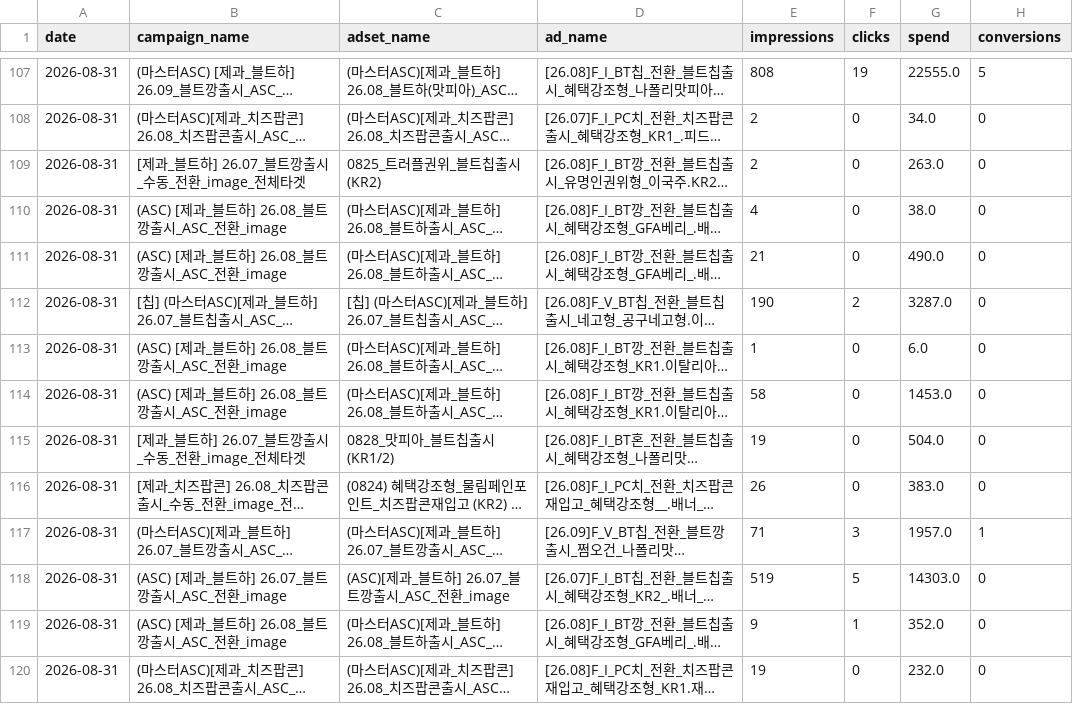
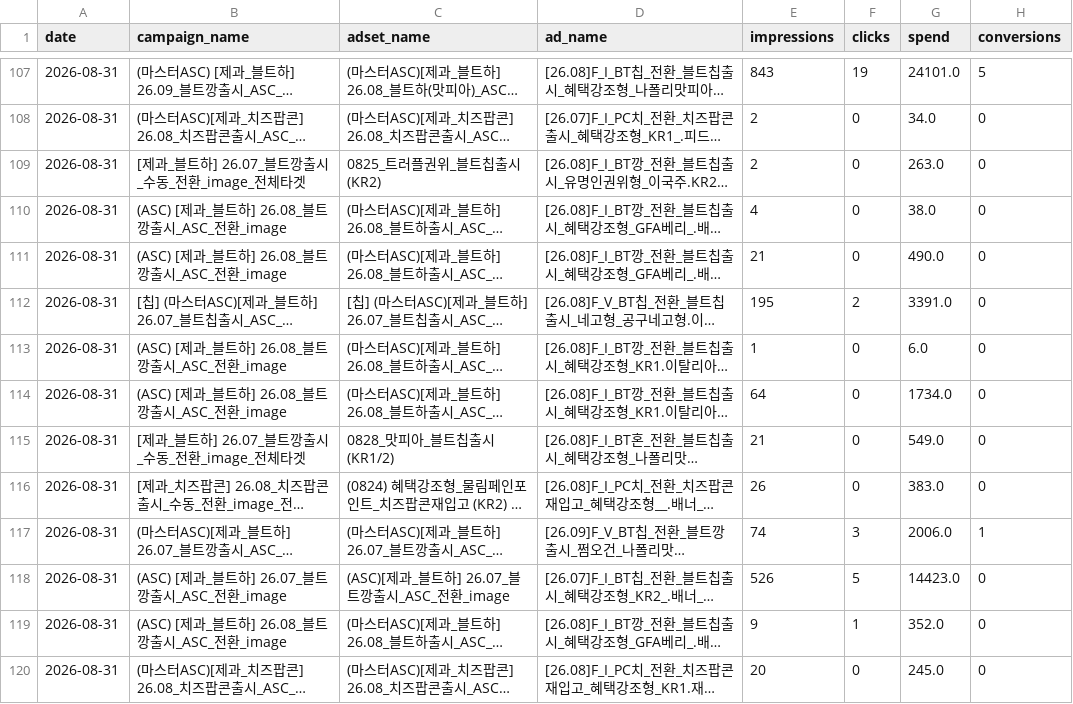
Before and after one commit to youngeun-yun/lalasweet-ad-dashboard, a CSV file: data/meta_raw_2026-08-31_2026-08-31.csv, drawn as a sheet; only a part is shown, gaps mark what is left out; long unchanged cells end in …; the diff covers the shown part only; the diff names each change by its address in the sheet, - before the commit and + after, or states it on an @@ line.

```diff
--- a/data/meta_raw_2026-08-31_2026-08-31.csv
+++ b/data/meta_raw_2026-08-31_2026-08-31.csv
-E107 (impressions): 808
+E107 (impressions): 843
-G107 (spend): 22555.0
+G107 (spend): 24101.0
-E112 (impressions): 190
+E112 (impressions): 195
-G112 (spend): 3287.0
+G112 (spend): 3391.0
-E114 (impressions): 58
+E114 (impressions): 64
-G114 (spend): 1453.0
+G114 (spend): 1734.0
-E115 (impressions): 19
+E115 (impressions): 21
-G115 (spend): 504.0
+G115 (spend): 549.0
-E117 (impressions): 71
+E117 (impressions): 74
-G117 (spend): 1957.0
+G117 (spend): 2006.0
-E118 (impressions): 519
+E118 (impressions): 526
-G118 (spend): 14303.0
+G118 (spend): 14423.0
-E120 (impressions): 19
+E120 (impressions): 20
-G120 (spend): 232.0
+G120 (spend): 245.0
```
Also changed, not shown: 173 edited cells elsewhere in this file, data/tiktok_raw_2026-08-31_2026-08-31.csv, 2 other files.
